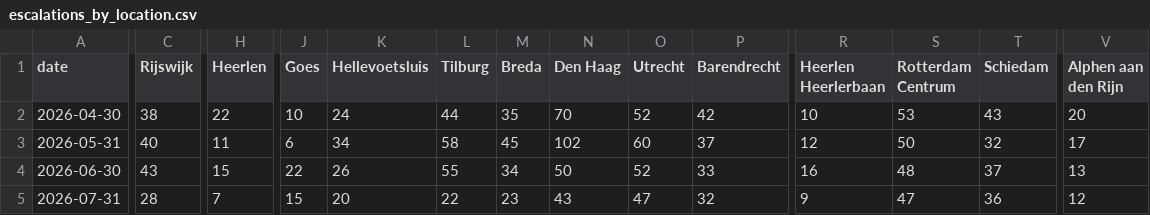
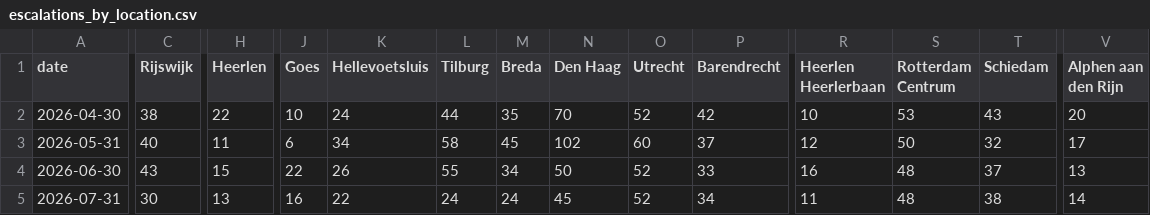
Before and after one commit to scalato/1box-dashboard, a CSV file: data/sp/escalations_by_location.csv, drawn as a sheet; only a part is shown, gaps mark what is left out; the diff covers the shown part only; the diff names each change by its address in the sheet, - before the commit and + after, or states it on an @@ line.

Commit message:
Update MIS data - 2026-07-23

```diff
--- a/data/sp/escalations_by_location.csv
+++ b/data/sp/escalations_by_location.csv
-C5 (Rijswijk): 28
+C5 (Rijswijk): 30
-H5 (Heerlen): 7
+H5 (Heerlen): 13
-J5 (Goes): 15
+J5 (Goes): 16
-K5 (Hellevoetsluis): 20
+K5 (Hellevoetsluis): 22
-L5 (Tilburg): 22
+L5 (Tilburg): 24
-M5 (Breda): 23
+M5 (Breda): 24
-N5 (Den Haag): 43
+N5 (Den Haag): 45
-O5 (Utrecht): 47
+O5 (Utrecht): 52
-P5 (Barendrecht): 32
+P5 (Barendrecht): 34
-R5 (Heerlen Heerlerbaan): 9
+R5 (Heerlen Heerlerbaan): 11
-S5 (Rotterdam Centrum): 47
+S5 (Rotterdam Centrum): 48
-T5 (Schiedam): 36
+T5 (Schiedam): 38
-V5 (Alphen aan den Rijn): 12
+V5 (Alphen aan den Rijn): 14
```
Also changed, not shown: 6 edited cells elsewhere in this file, data/sp/conversations_by_category.csv, data/sp/conversations_by_location.csv, 3 other files.
